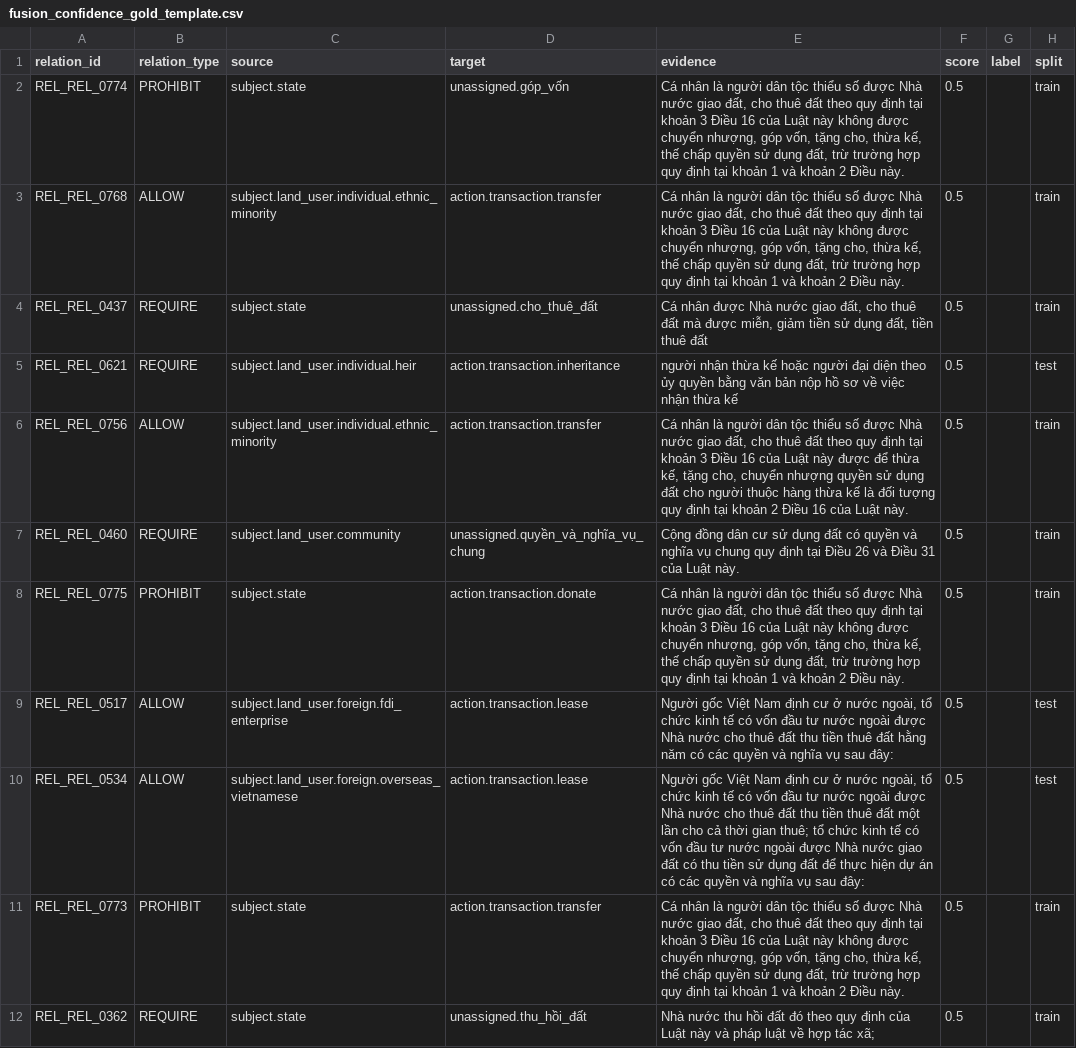
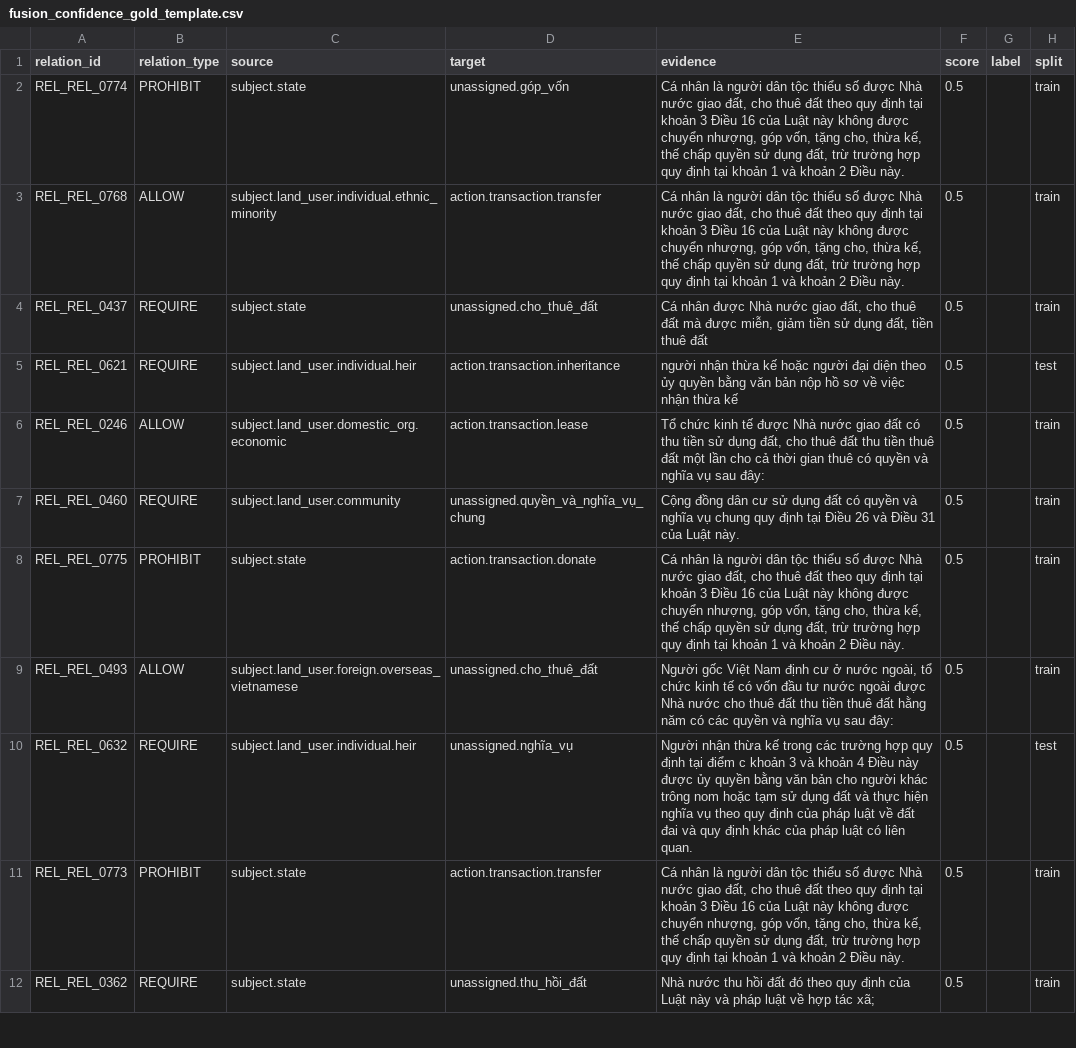
Before and after one commit to luuthanhlam04-cloud/hybrid-parser-nckh, a CSV file: outputs/evaluation/fusion_confidence_gold_template.csv, drawn as a sheet; only a part is shown; the diff covers the shown part only.

```diff
--- a/outputs/evaluation/fusion_confidence_gold_template.csv
+++ b/outputs/evaluation/fusion_confidence_gold_template.csv
@@ -5,7 +5,7 @@ REL_REL_0437,REQUIRE,subject.state,unassigned.cho_thuê_đất,"Cá nhân đư
 REL_REL_0621,REQUIRE,subject.land_user.individual.heir,action.transaction.inheritance,người nhận thừa kế hoặc người đại diện theo ủy quyền bằng văn bản nộp hồ sơ về việc nhận thừa kế,0.5,,test
-REL_REL_0756,ALLOW,subject.land_user.individual.ethnic_minority,action.transaction.transfer,"Cá nhân là người dân tộc thiểu số được Nhà nước giao đất, cho thuê đất theo quy định tại khoản 3 Điều 16 của Luật này được để thừa kế, tặng cho, chuyển nhượng quyền sử dụng đất cho người thuộc hàng thừa kế là đối tượng quy định tại khoản 2 Điều 16 của Luật này.",0.5,,train
+REL_REL_0246,ALLOW,subject.land_user.domestic_org.economic,action.transaction.lease,"Tổ chức kinh tế được Nhà nước giao đất có thu tiền sử dụng đất, cho thuê đất thu tiền thuê đất một lần cho cả thời gian thuê có quyền và nghĩa vụ sau đây:",0.5,,train
 REL_REL_0460,REQUIRE,subject.land_user.community,unassigned.quyền_và_nghĩa_vụ_chung,Cộng đồng dân cư sử dụng đất có quyền và nghĩa vụ chung quy định tại Điều 26 và Điều 31 của Luật này.,0.5,,train
 REL_REL_0775,PROHIBIT,subject.state,action.transaction.donate,"Cá nhân là người dân tộc thiểu số được Nhà nước giao đất, cho thuê đất theo quy định tại khoản 3 Điều 16 của Luật này không được chuyển nhượng, góp vốn, tặng cho, thừa kế, thế chấp quyền sử dụng đất, trừ trường hợp quy định tại khoản 1 và khoản 2 Điều này.",0.5,,train
-REL_REL_0517,ALLOW,subject.land_user.foreign.fdi_enterprise,action.transaction.lease,"Người gốc Việt Nam định cư ở nước ngoài, tổ chức kinh tế có vốn đầu tư nước ngoài được Nhà nước cho thuê đất thu tiền thuê đất hằng năm có các quyền và nghĩa vụ sau đây:",0.5,,test
-REL_REL_0534,ALLOW,subject.land_user.foreign.overseas_vietnamese,action.transaction.lease,"Người gốc Việt Nam định cư ở nước ngoài, tổ chức kinh tế có vốn đầu tư nước ngoài được Nhà nước cho thuê đất thu tiền thuê đất một lần cho cả thời gian thuê; tổ chức kinh tế có vốn đầu tư nước ngoài được Nhà nước giao đất có thu tiền sử dụng đất để thực hiện dự án có các quyền và nghĩa vụ sau đây:",0.5,,test
+REL_REL_0493,ALLOW,subject.land_user.foreign.overseas_vietnamese,unassigned.cho_thuê_đất,"Người gốc Việt Nam định cư ở nước ngoài, tổ chức kinh tế có vốn đầu tư nước ngoài được Nhà nước cho thuê đất thu tiền thuê đất hằng năm có các quyền và nghĩa vụ sau đây:",0.5,,train
+REL_REL_0632,REQUIRE,subject.land_user.individual.heir,unassigned.nghĩa_vụ,Người nhận thừa kế trong các trường hợp quy định tại điểm c khoản 3 và khoản 4 Điều này được ủy quyền bằng văn bản cho người khác trông nom hoặc tạm sử dụng đất và thực hiện nghĩa vụ theo quy định của pháp luật về đất đai và quy định khác của pháp luật có liên quan.,0.5,,test
 REL_REL_0773,PROHIBIT,subject.state,action.transaction.transfer,"Cá nhân là người dân tộc thiểu số được Nhà nước giao đất, cho thuê đất theo quy định tại khoản 3 Điều 16 của Luật này không được chuyển nhượng, góp vốn, tặng cho, thừa kế, thế chấp quyền sử dụng đất, trừ trường hợp quy định tại khoản 1 và khoản 2 Điều này.",0.5,,train
```
Also changed, not shown: 6 added rows, 6 removed rows, 7 moved rows and 53 edited cells elsewhere in this file, outputs/evaluation/fusion_quality_gold_template.csv, 7 other files.
